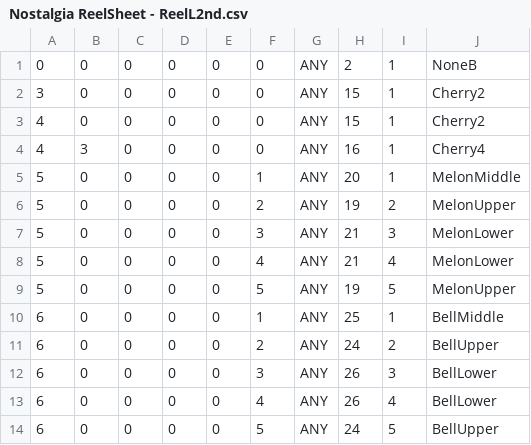
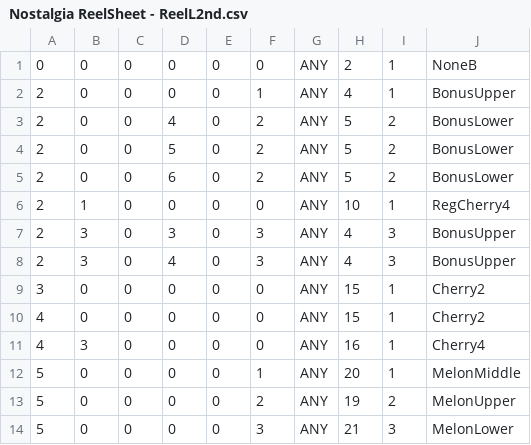
Before and after one commit to Tom201512/Nostalgia-Remake, a CSV file: Assets/DataFile/ReelL/Nostalgia ReelSheet - ReelL2nd.csv, drawn as a sheet; only a part is shown; the shorter side is filled out with more unchanged rows.

```diff
--- a/Assets/DataFile/ReelL/Nostalgia ReelSheet - ReelL2nd.csv
+++ b/Assets/DataFile/ReelL/Nostalgia ReelSheet - ReelL2nd.csv
@@ -1,2 +1,9 @@
 0,0,0,0,0,0,ANY,2,1,NoneB
+2,0,0,0,0,1,ANY,4,1,BonusUpper
+2,0,0,4,0,2,ANY,5,2,BonusLower
+2,0,0,5,0,2,ANY,5,2,BonusLower
+2,0,0,6,0,2,ANY,5,2,BonusLower
+2,1,0,0,0,0,ANY,10,1,RegCherry4
+2,3,0,3,0,3,ANY,4,3,BonusUpper
+2,3,0,4,0,3,ANY,4,3,BonusUpper
 3,0,0,0,0,0,ANY,15,1,Cherry2
```
Also changed, not shown: Assets/DataFile/ReelL/Nostalgia ReelSheet - ReelL1st.csv, Assets/DataFile/ReelL/Nostalgia ReelSheet - ReelL3rd.csv, 10 other files.
